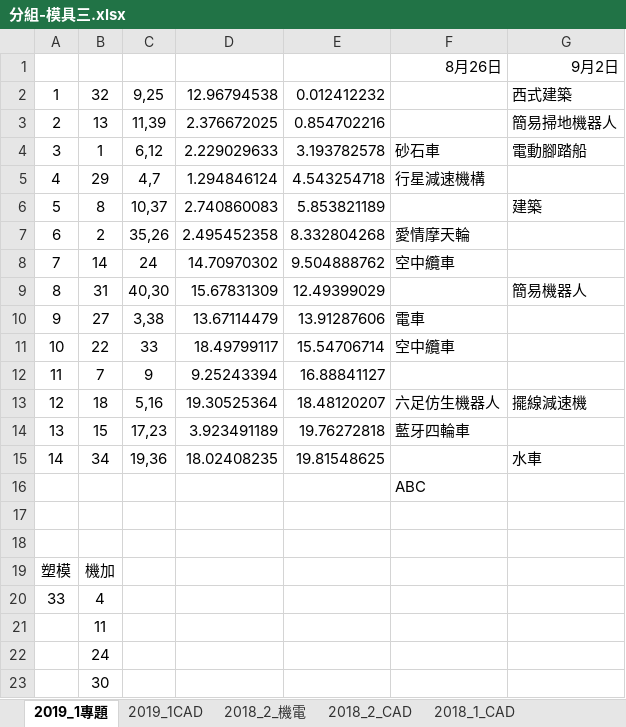
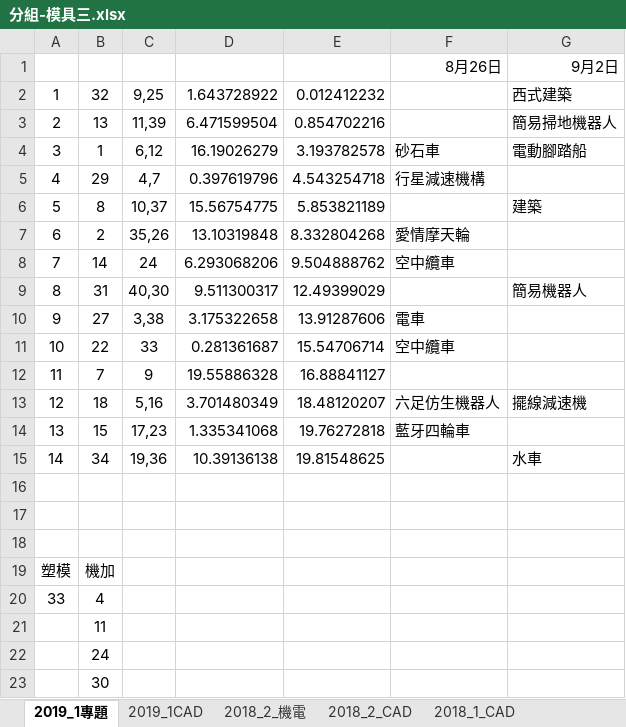
Before and after one commit to qiuas120916/---, an Excel workbook: 分組-模具三.xlsx, sheet 2019_1專題, drawn as a sheet; values as stored, in another font and other column widths than the file's, no borders; the diff names each change by its address in the sheet, - before the commit and + after, or states it on an @@ line.

```diff
--- a/分組-模具三.xlsx (sheet 2019_1專題)
+++ b/分組-模具三.xlsx (sheet 2019_1專題)
-D2: 12.96794538
+D2: 1.643728922
-D3: 2.376672025
+D3: 6.471599504
-D4: 2.229029633
+D4: 16.19026279
-D5: 1.294846124
+D5: 0.397619796
-D6: 2.740860083
+D6: 15.56754775
-D7: 2.495452358
+D7: 13.10319848
-D8: 14.70970302
+D8: 6.293068206
-D9: 15.67831309
+D9: 9.511300317
-D10: 13.67114479
+D10: 3.175322658
-D11: 18.49799117
+D11: 0.281361687
-D12: 9.25243394
+D12: 19.55886328
-D13: 19.30525364
+D13: 3.701480349
-D14: 3.923491189
+D14: 1.335341068
-D15: 18.02408235
+D15: 10.39136138
-F16: ABC
+F16: (empty)
```
Also changed, not shown: sheet 2018_2_CAD, sheet 2019_1CAD, sheet 2018_2_機電, 1 other file.
